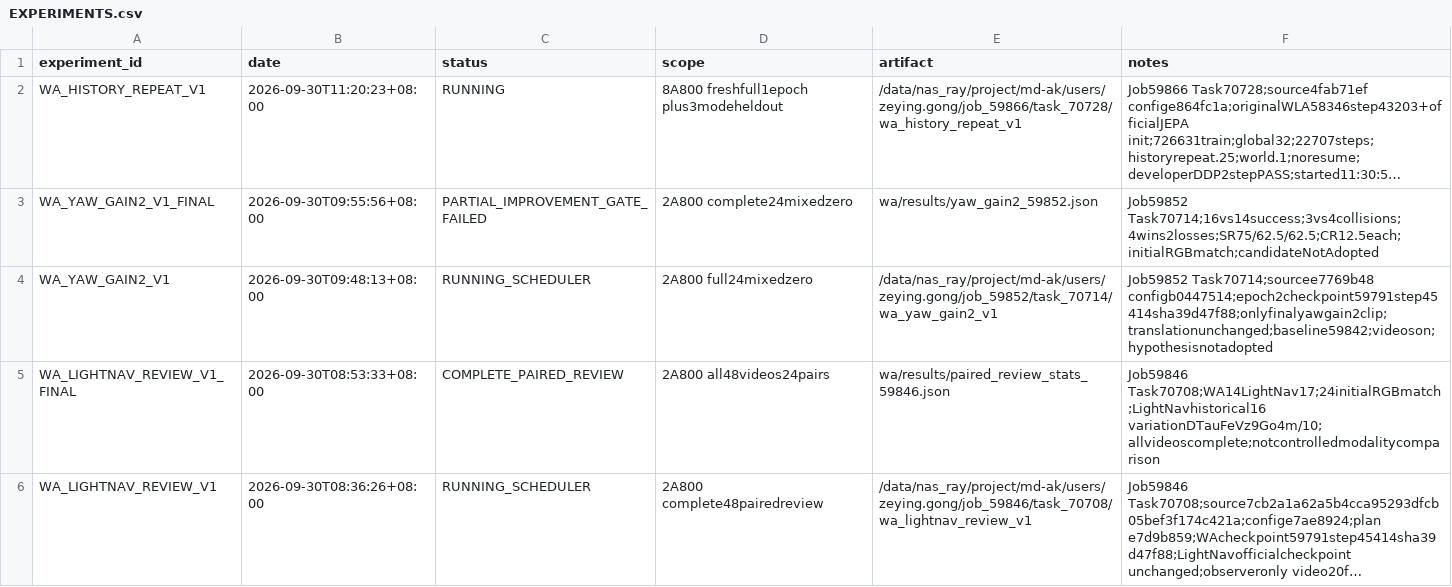
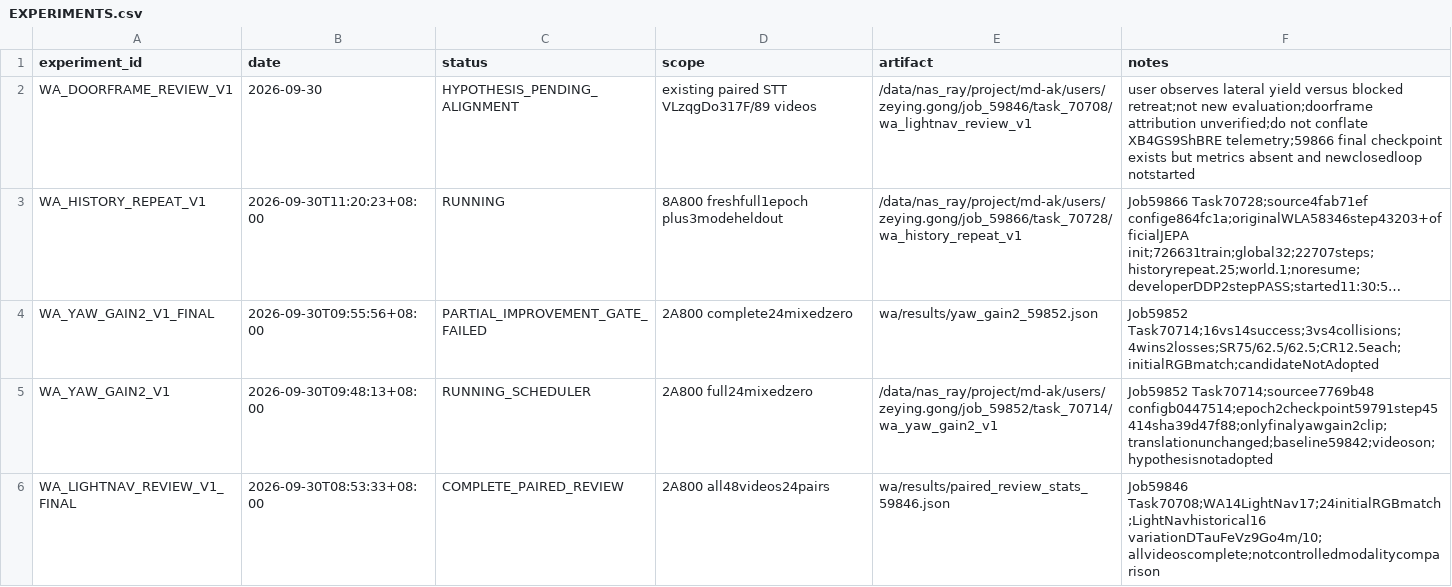
Before and after one commit to Zeying-Gong/OmTrackVLA, a CSV file: EXPERIMENTS.csv, drawn as a sheet; only a part is shown; the shorter side is filled out with more unchanged rows; long unchanged cells end in …; the diff names each change by its address in the sheet, - before the commit and + after, or states it on an @@ line.

```diff
--- a/EXPERIMENTS.csv
+++ b/EXPERIMENTS.csv
+row 2: WA_DOORFRAME_REVIEW_V1 | 2026-09-30 | HYPOTHESIS_PENDING_ALIGNMENT | existing paired STT VLzqgDo317F/89 videos | /data/nas_ray/project/md-ak/users/zeying.gong/job_59846/task_70708/wa_lightnav_review_v1 | user observes lateral yield versus blocked retreat;not new evaluation;doorframe attribution unverified;do not conflate XB4GS9ShBRE telemetry;59866 final checkpoint exists but metrics absent and newclosedloop notstarted
```
Also changed, not shown: 2 other files.
